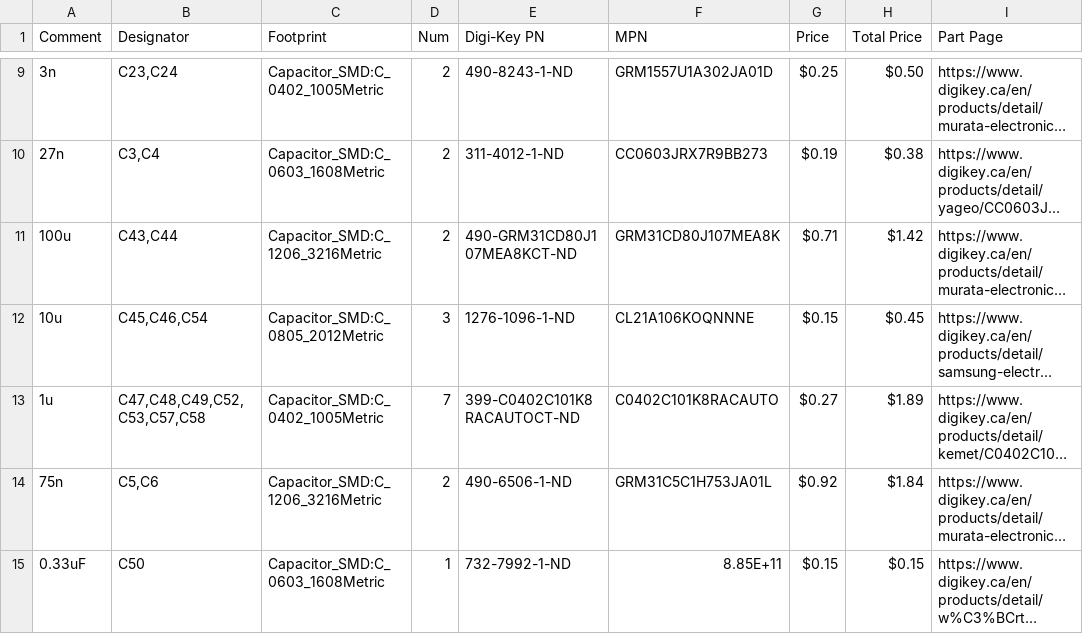
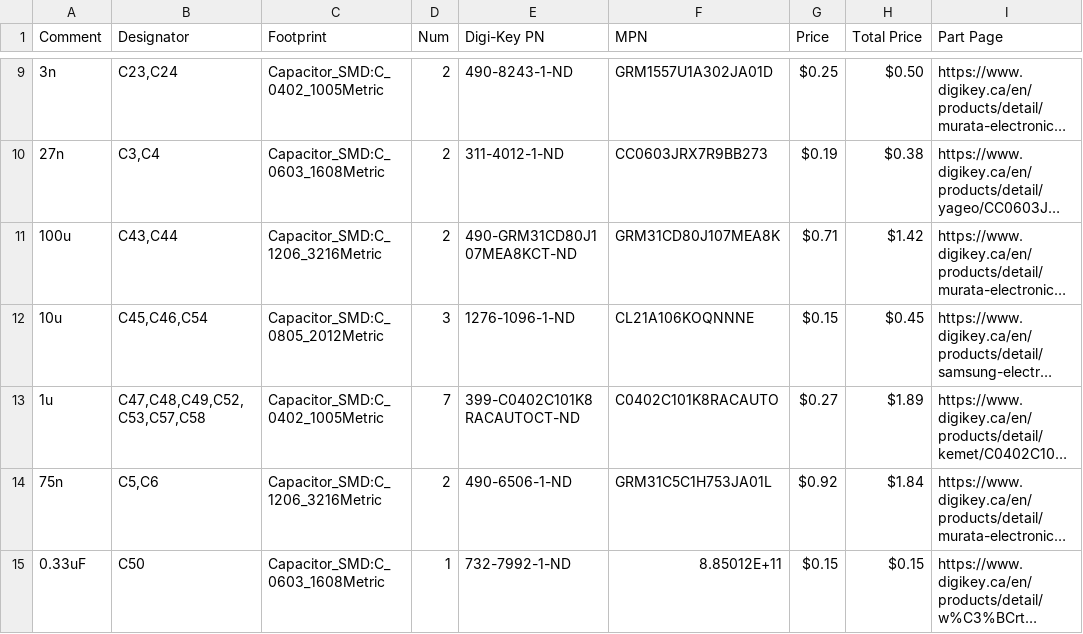
Before and after one commit to GhanGhan/Music_Visualizer, a CSV file: Documents/Music_Visualizer_BOM.csv, drawn as a sheet; only a part is shown, gaps mark what is left out; long unchanged cells end in …; the diff covers the shown part only; the diff names each change by its address in the sheet, - before the commit and + after, or states it on an @@ line.

```diff
--- a/Documents/Music_Visualizer_BOM.csv
+++ b/Documents/Music_Visualizer_BOM.csv
-F15 (MPN): 8.85E+11
+F15 (MPN): 8.85012E+11
```
Also changed, not shown: 13 edited cells elsewhere in this file, 13 other files.
